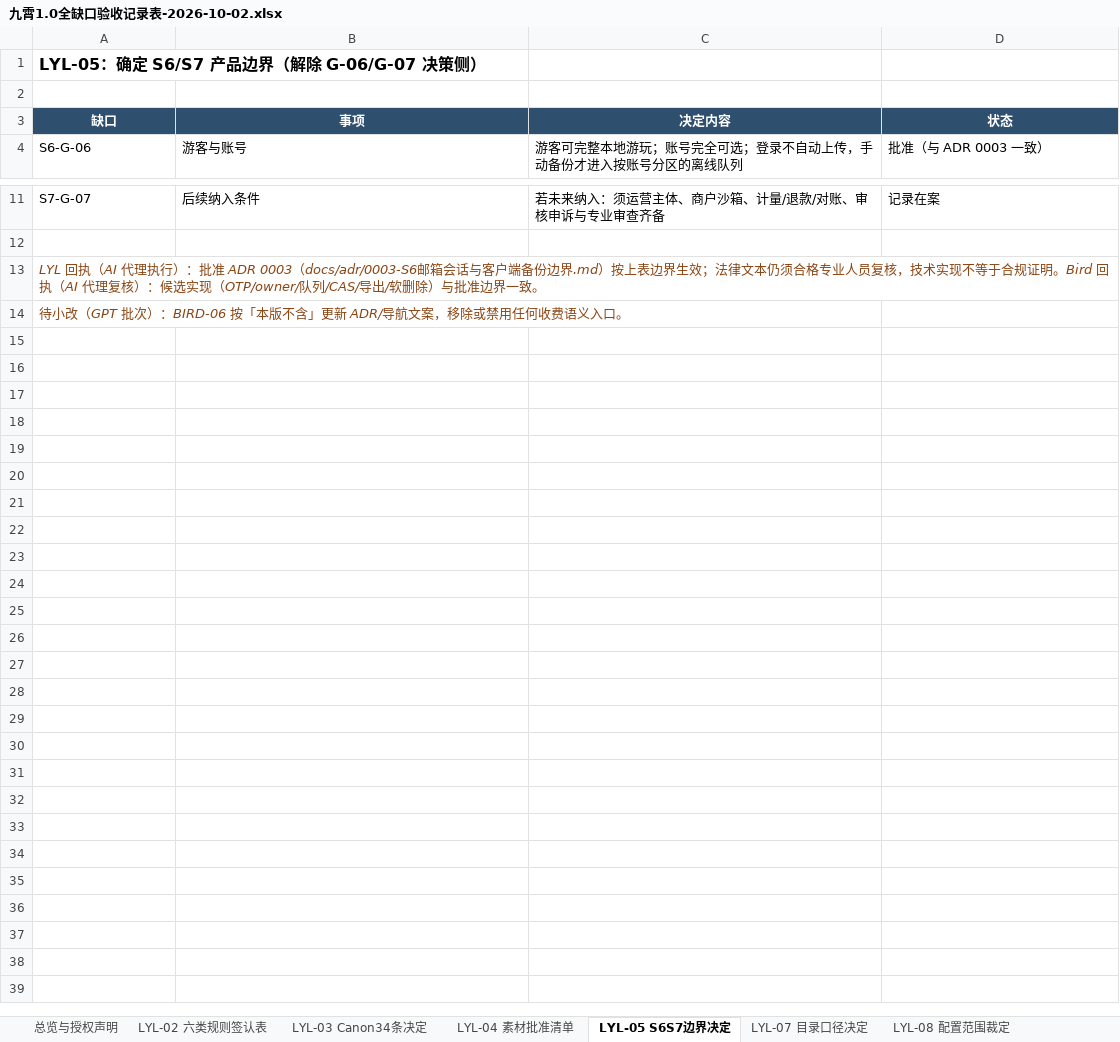
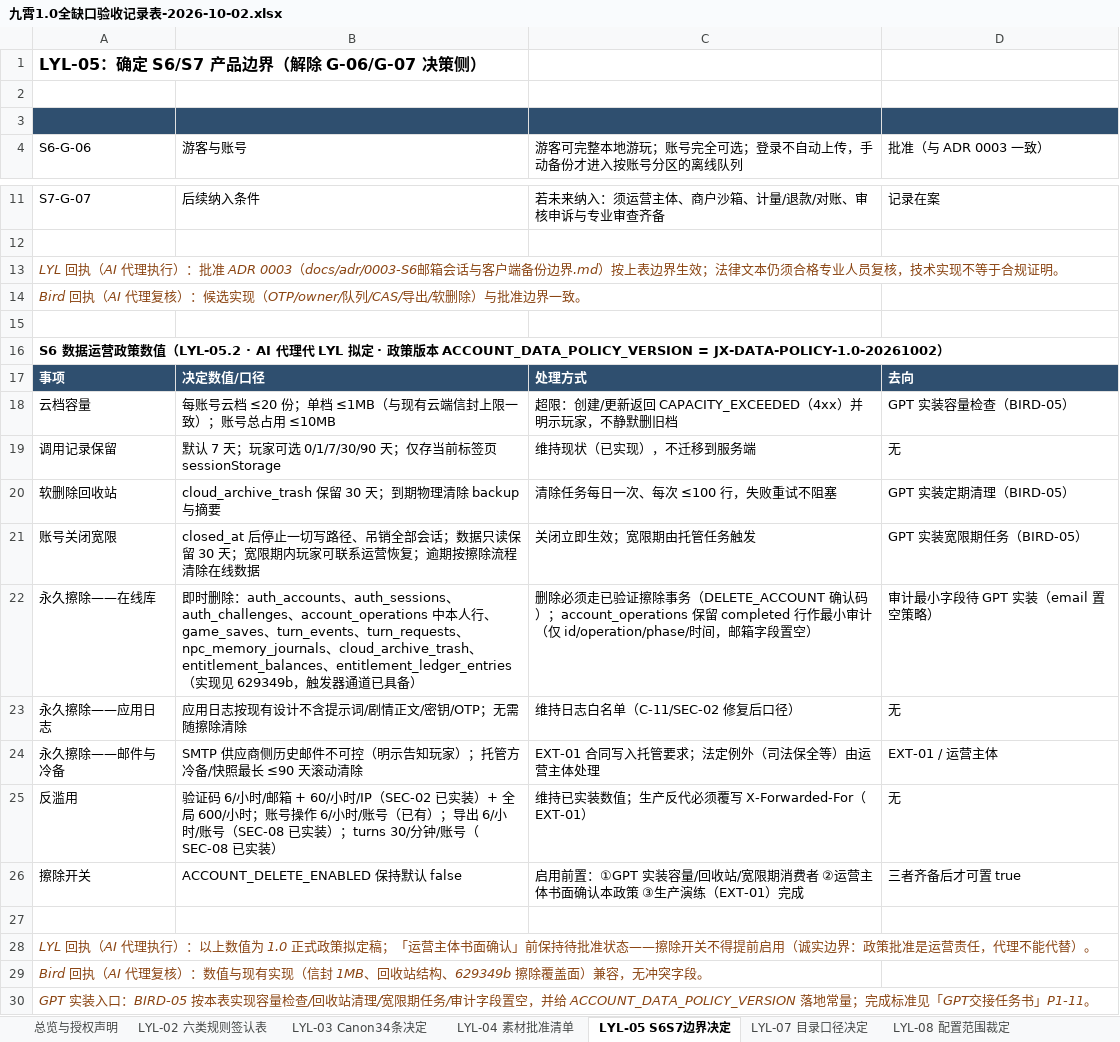
Before and after one commit to L-core-dev-team/Nine-cloud, an Excel workbook: docs/acceptance/2026-10-02/九霄1.0全缺口验收记录表-2026-10-02.xlsx, sheet LYL-05 S6S7边界决定, drawn as a sheet; only a part is shown, gaps mark what is left out; values as stored, in another font and other column widths than the file's, no borders; the diff names each change by its address in the sheet, - before the commit and + after, or states it on an @@ line.

```diff
--- a/docs/acceptance/2026-10-02/九霄1.0全缺口验收记录表-2026-10-02.xlsx (sheet LYL-05 S6S7边界决定)
+++ b/docs/acceptance/2026-10-02/九霄1.0全缺口验收记录表-2026-10-02.xlsx (sheet LYL-05 S6S7边界决定)
-row 3: 缺口 | 事项 | 决定内容 | 状态
+row 3: (empty)
-A13: …规证明。Bird 回执（AI 代理复核）：候选实现（OTP/owner/队列/CAS/导出/软删除）与批准边界一致。
+A13: …规证明。
-A14: 待小改（GPT 批次）：BIRD-06 按「本版不含」更新 ADR/导航文案，移除或禁用任何收费语义入口。
+A14: Bird 回执（AI 代理复核）：候选实现（OTP/owner/队列/CAS/导出/软删除）与批准边界一致。
+row 15: (empty)
+row 16: S6 数据运营政策数值（LYL-05.2 · AI 代理代 LYL 拟定 · 政策版本 ACCOUNT_DATA_POLICY_VERSION = JX-DATA-POLICY-1.0-20261002）
+row 17: 事项 | 决定数值/口径 | 处理方式 | 去向
+row 18: 云档容量 | 每账号云档 ≤20 份；单档 ≤1MB（与现有云端信封上限一致）；账号总占用 ≤10MB | 超限：创建/更新返回 CAPACITY_EXCEEDED（4xx）并明示玩家，不静默删旧档 | GPT 实装容量检查（BIRD-05）
+row 19: 调用记录保留 | 默认 7 天；玩家可选 0/1/7/30/90 天；仅存当前标签页 sessionStorage | 维持现状（已实现），不迁移到服务端 | 无
+row 20: 软删除回收站 | cloud_archive_trash 保留 30 天；到期物理清除 backup 与摘要 | 清除任务每日一次、每次 ≤100 行，失败重试不阻塞 | GPT 实装定期清理（BIRD-05）
+row 21: 账号关闭宽限 | closed_at 后停止一切写路径、吊销全部会话；数据只读保留 30 天；宽限期内玩家可联系运营恢复；逾期按擦除流程清除在线数据 | 关闭立即生效；宽限期由托管任务触发 | GPT 实装宽限期任务（BIRD-05）
+row 22: 永久擦除——在线库 | 即时删除：auth_accounts、auth_sessions、auth_challenges、account_operations 中本人行、game_saves、turn_events、turn_requests、npc_memory_journals、cloud_archive_trash、entitlement_balances、entitlement_ledger_entries（实现见 629349b，触发器通道已具备） | 删除必须走已验证擦除事务（DELETE_ACCOUNT 确认码）；account_operations 保留 completed 行作最小审计（仅 id/operation/phase/时间，邮箱字段置空） | 审计最小字段待 GPT 实装（email 置空策略）
+row 23: 永久擦除——应用日志 | 应用日志按现有设计不含提示词/剧情正文/密钥/OTP；无需随擦除清除 | 维持日志白名单（C-11/SEC-02 修复后口径） | 无
+row 24: 永久擦除——邮件与冷备 | SMTP 供应商侧历史邮件不可控（明示告知玩家）；托管方冷备/快照最长 ≤90 天滚动清除 | EXT-01 合同写入托管要求；法定例外（司法保全等）由运营主体处理 | EXT-01 / 运营主体
+row 25: 反滥用 | 验证码 6/小时/邮箱 + 60/小时/IP（SEC-02 已实装）+ 全局 600/小时；账号操作 6/小时/账号（已有）；导出 6/小时/账号（SEC-08 已实装）；turns 30/分钟/账号（SEC-08 已实装） | 维持已实装数值；生产反代必须覆写 X-Forwarded-For（EXT-01） | 无
+row 26: 擦除开关 | ACCOUNT_DELETE_ENABLED 保持默认 false | 启用前置：①GPT 实装容量/回收站/宽限期消费者 ②运营主体书面确认本政策 ③生产演练（EXT-01）完成 | 三者齐备后才可置 true
+row 27: (empty)
+row 28: LYL 回执（AI 代理执行）：以上数值为 1.0 正式政策拟定稿；「运营主体书面确认」前保持待批准状态——擦除开关不得提前启用（诚实边界：政策批准是运营责任，代理不能代替）。
+row 29: Bird 回执（AI 代理复核）：数值与现有实现（信封 1MB、回收站结构、629349b 擦除覆盖面）兼容，无冲突字段。
+row 30: GPT 实装入口：BIRD-05 按本表实现容量检查/回收站清理/宽限期任务/审计字段置空，并给 ACCOUNT_DATA_POLICY_VERSION 落地常量；完成标准见「GPT交接任务书」P1-11。
```
Also changed, not shown: sheet LYL-02 六类规则签认表, sheet 总览与授权声明, sheet BIRD与EXT状态, sheet 签署, sheet LYL-03 Canon34条决定, sheet LYL-06 真机验收（开放）, 1 more sheet, other sheet tabs, docs/acceptance/2026-10-02/LYL-01验收记录表-2026-10-02.xlsx, 52 other files.
